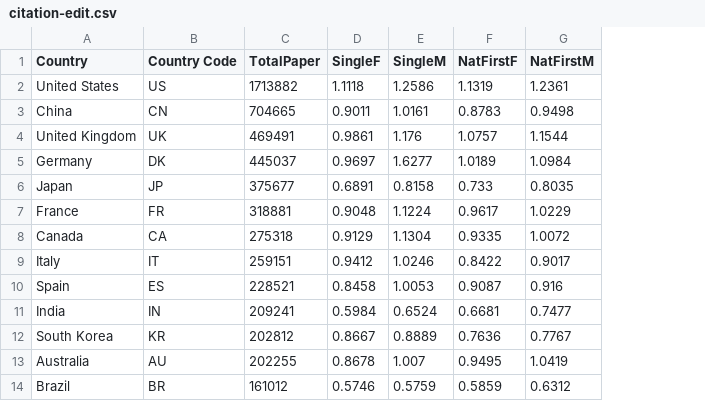
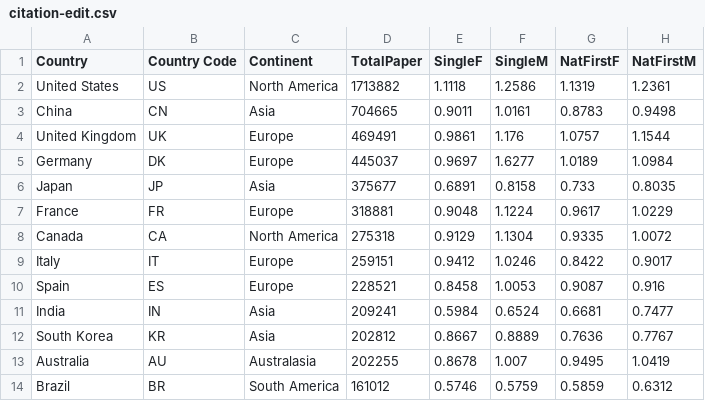
Before and after one commit to chris-creditdesign/comment-gender, a CSV file: raw-data/citation-edit.csv, drawn as a sheet; only a part is shown; the diff names each change by its address in the sheet, - before the commit and + after, or states it on an @@ line.

Commit message:
Adds continents to data

```diff
--- a/raw-data/citation-edit.csv
+++ b/raw-data/citation-edit.csv
+column C (Continent), rows 2-14: North America | Asia | Europe | Europe | Asia | Europe | North America | Europe | Europe | Asia | Asia | Australasia | South America
```
Also changed, not shown: 2 other files.
